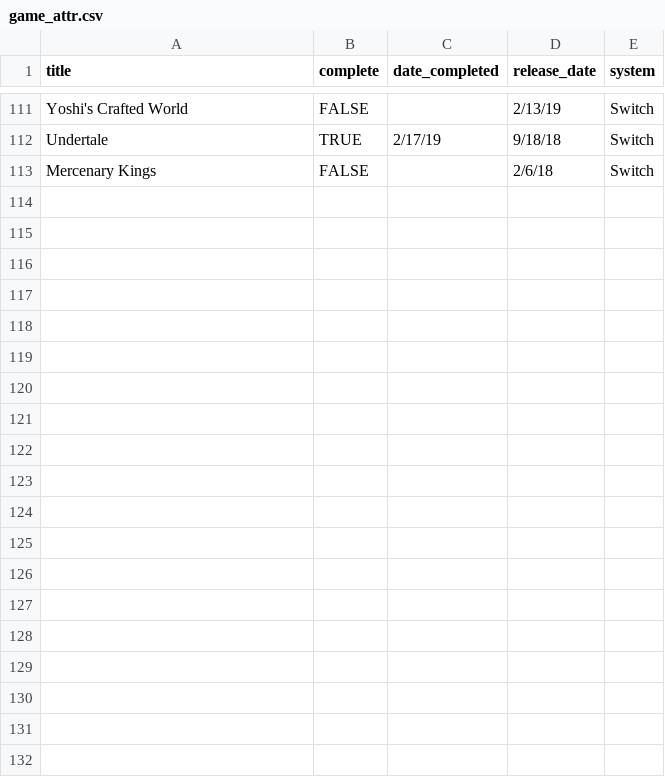
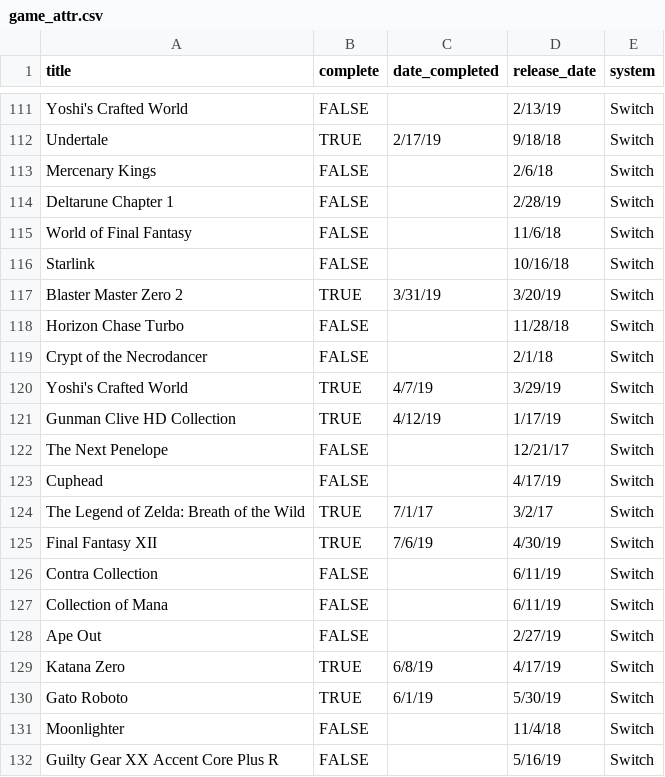
Before and after one commit to bkdevart/web_portfolio, a CSV file: input/game_attr.csv, drawn as a sheet; only a part is shown, gaps mark what is left out; the diff covers the shown part only.

```diff
--- a/input/game_attr.csv
+++ b/input/game_attr.csv
@@ -113 +113,20 @@ Undertale,TRUE,2/17/19,9/18/18,Switch
 Mercenary Kings,FALSE,,2/6/18,Switch
+Deltarune Chapter 1,FALSE,,2/28/19,Switch
+World of Final Fantasy,FALSE,,11/6/18,Switch
+Starlink,FALSE,,10/16/18,Switch
+Blaster Master Zero 2,TRUE,3/31/19,3/20/19,Switch
+Horizon Chase Turbo,FALSE,,11/28/18,Switch
+Crypt of the Necrodancer,FALSE,,2/1/18,Switch
+Yoshi's Crafted World,TRUE,4/7/19,3/29/19,Switch
+Gunman Clive HD Collection,TRUE,4/12/19,1/17/19,Switch
+The Next Penelope,FALSE,,12/21/17,Switch
+Cuphead,FALSE,,4/17/19,Switch
+The Legend of Zelda: Breath of the Wild,TRUE,7/1/17,3/2/17,Switch
+Final Fantasy XII,TRUE,7/6/19,4/30/19,Switch
+Contra Collection,FALSE,,6/11/19,Switch
+Collection of Mana,FALSE,,6/11/19,Switch
+Ape Out,FALSE,,2/27/19,Switch
+Katana Zero,TRUE,6/8/19,4/17/19,Switch
+Gato Roboto,TRUE,6/1/19,5/30/19,Switch
+Moonlighter,FALSE,,11/4/18,Switch
+Guilty Gear XX Accent Core Plus R,FALSE,,5/16/19,Switch
```
Also changed, not shown: 9 added rows elsewhere in this file, 6 other files.
